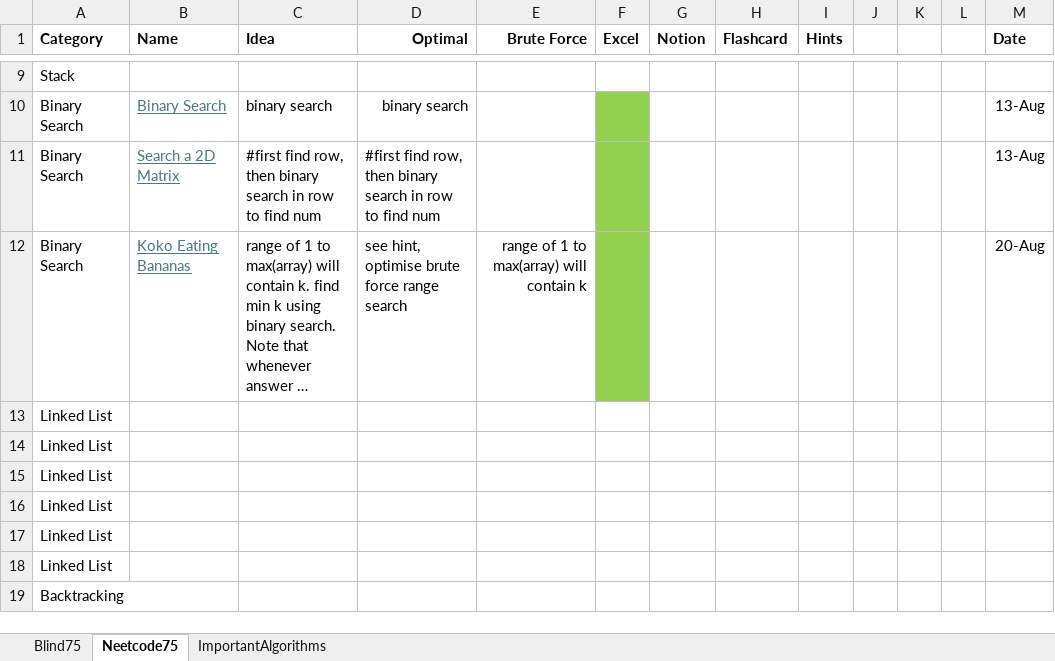
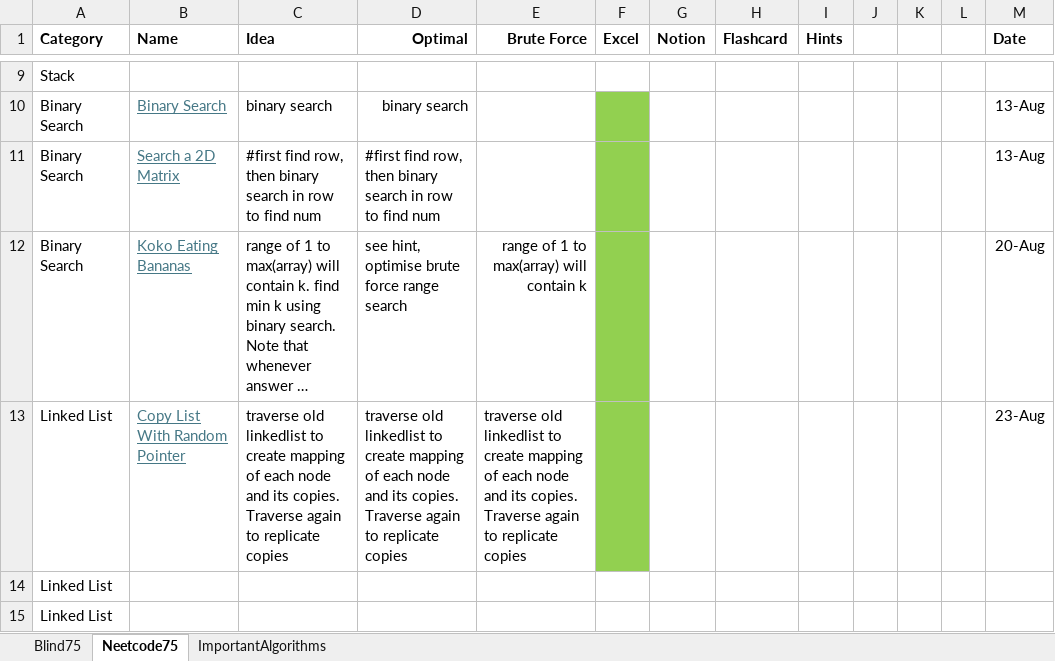
Before and after one commit to AbhinavSivanandhan/DSA-Prep, an Excel workbook: DSA-sheet/DSA-Sheet.xlsx, sheet Neetcode75, drawn as a sheet; only a part is shown, gaps mark what is left out; the shorter side is filled out with more unchanged rows; long unchanged cells end in …; values as stored, in another font and other column widths than the file's, no borders; removed rows and columns are numbered as before the commit, all else as after; the diff names each change by its address in the sheet, - before the commit and + after, or states it on an @@ line.

Commit message:
copy linkedlist

```diff
--- a/DSA-sheet/DSA-Sheet.xlsx (sheet Neetcode75)
+++ b/DSA-sheet/DSA-Sheet.xlsx (sheet Neetcode75)
-row 13: Linked List
+row 13: Linked List | Copy List With Random Pointer | traverse old linkedlist to create mapping of each node and its copies. Traverse again to replicate copies | traverse old linkedlist to create mapping of each node and its copies. Traverse again to replicate copies | traverse old linkedlist to create mapping of each node and its copies. Traverse again to replicate copies |  |  |  |  |  |  |  | 23-Aug
```
Also changed, not shown: 2 other files.
